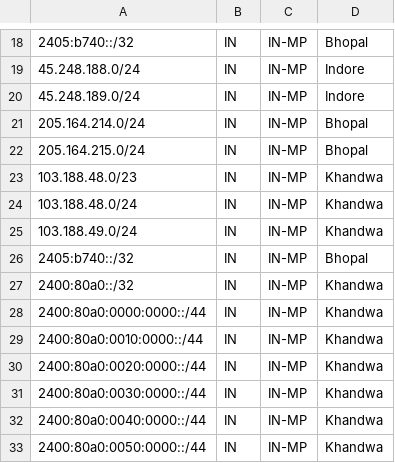
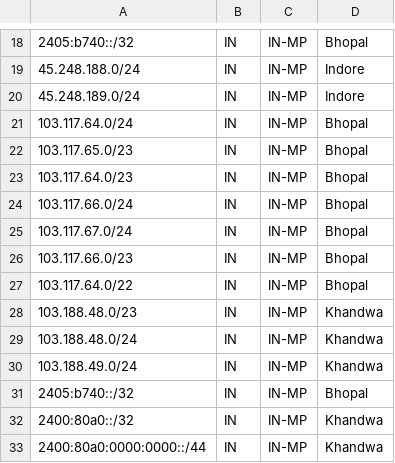
Before and after one commit to praveengite/AS136342, a CSV file: geofeed.csv, drawn as a sheet; only a part is shown, gaps mark what is left out; the shorter side is filled out with more unchanged rows.

Commit message:
Update geofeed.csv
Added new pool

```diff
--- a/geofeed.csv
+++ b/geofeed.csv
@@ -20,4 +20,9 @@
 45.248.189.0/24,IN,IN-MP,Indore,
-205.164.214.0/24,IN,IN-MP,Bhopal,
-205.164.215.0/24,IN,IN-MP,Bhopal,
+103.117.64.0/24,IN,IN-MP,Bhopal,
+103.117.65.0/23,IN,IN-MP,Bhopal,
+103.117.64.0/23,IN,IN-MP,Bhopal,
+103.117.66.0/24,IN,IN-MP,Bhopal,
+103.117.67.0/24,IN,IN-MP,Bhopal,
+103.117.66.0/23,IN,IN-MP,Bhopal,
+103.117.64.0/22,IN,IN-MP,Bhopal,
 103.188.48.0/23,IN,IN-MP,Khandwa,
```
